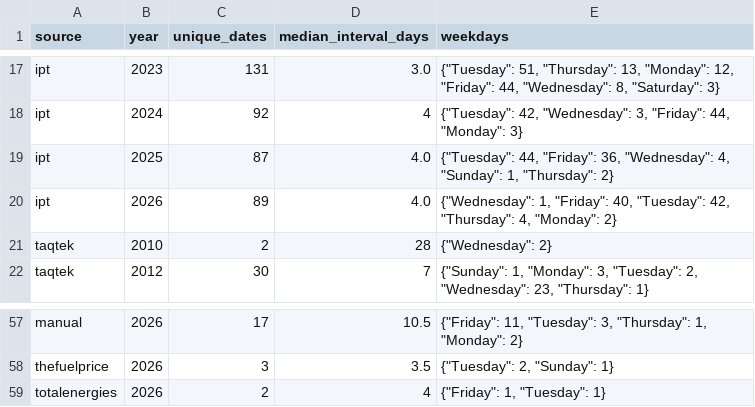
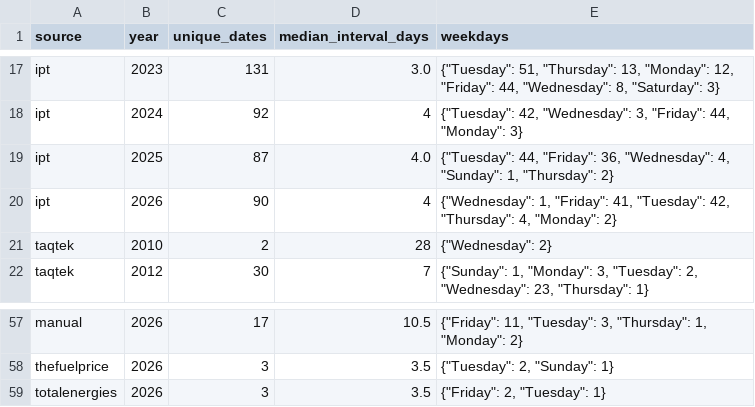
Before and after one commit to drew-1423/fuelb, a CSV file: reports/frequency_by_year.csv, drawn as a sheet; only a part is shown, gaps mark what is left out.

```diff
--- a/reports/frequency_by_year.csv
+++ b/reports/frequency_by_year.csv
@@ -19,3 +19,3 @@ ipt,2024,92,4,"{""Tuesday"": 42, ""Wednesday"": 3, ""Friday"": 44, ""Monday"": 3
 ipt,2025,87,4.0,"{""Tuesday"": 44, ""Friday"": 36, ""Wednesday"": 4, ""Sunday"": 1, ""Thursday"": 2}"
-ipt,2026,89,4.0,"{""Wednesday"": 1, ""Friday"": 40, ""Tuesday"": 42, ""Thursday"": 4, ""Monday"": 2}"
+ipt,2026,90,4,"{""Wednesday"": 1, ""Friday"": 41, ""Tuesday"": 42, ""Thursday"": 4, ""Monday"": 2}"
 taqtek,2010,2,28,"{""Wednesday"": 2}"
@@ -58,2 +58,2 @@ manual,2026,17,10.5,"{""Friday"": 11, ""Tuesday"": 3, ""Thursday"": 1, ""Monday"
 thefuelprice,2026,3,3.5,"{""Tuesday"": 2, ""Sunday"": 1}"
-totalenergies,2026,2,4,"{""Friday"": 1, ""Tuesday"": 1}"
+totalenergies,2026,3,3.5,"{""Friday"": 2, ""Tuesday"": 1}"
```
Also changed, not shown: data/exports/gasoline_95_history.csv, reports/cross_source_missing_dates.csv, 20 other files.
